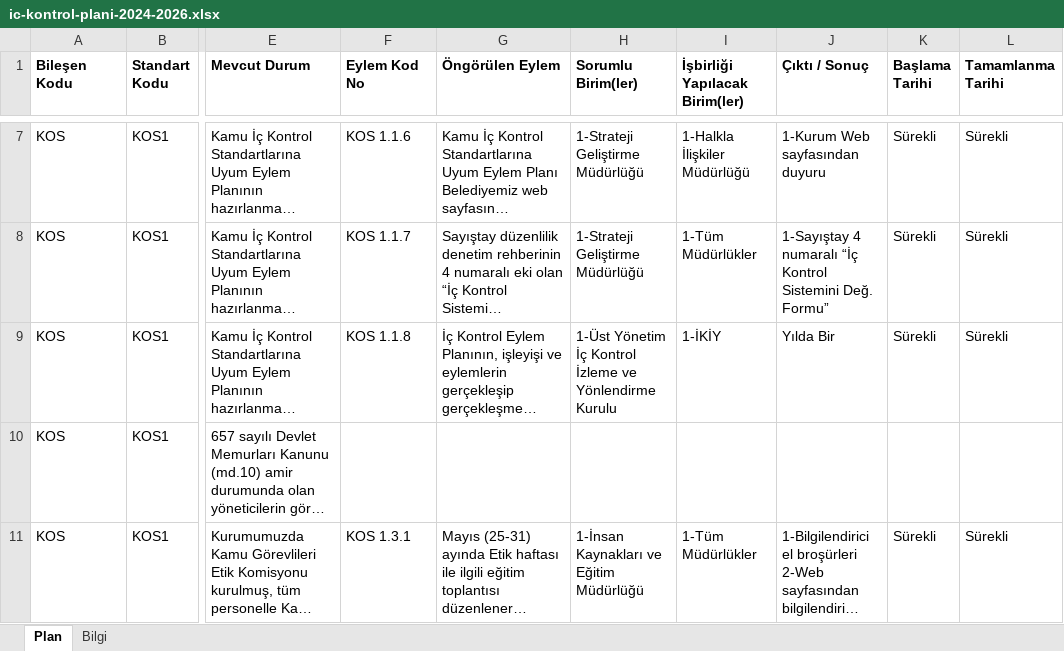
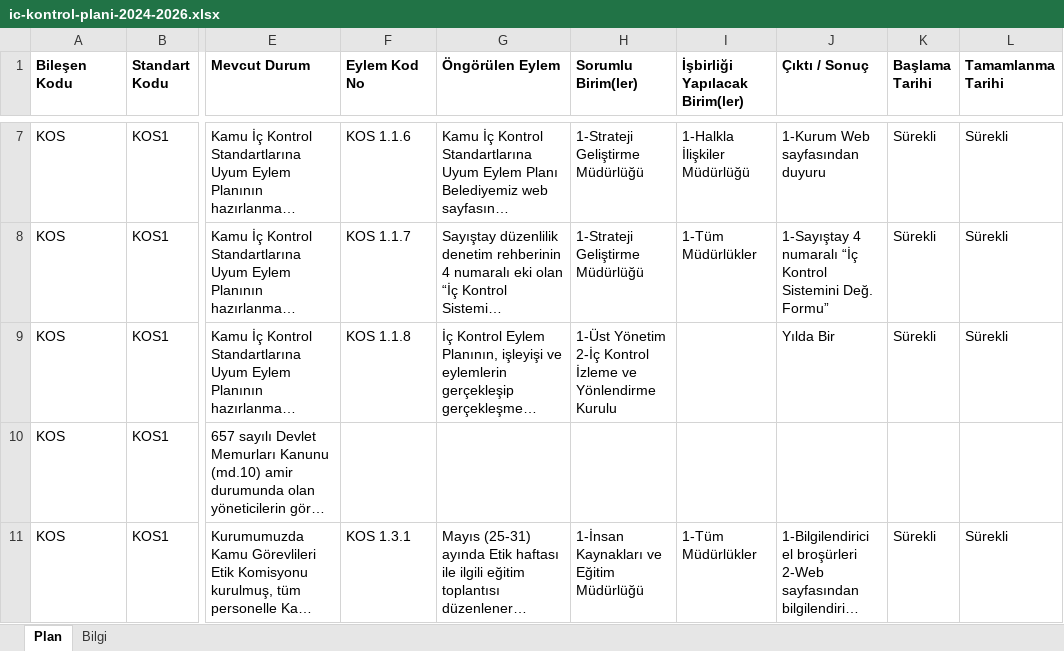
Before and after one commit to dursuncavus/civensa, an Excel workbook: docs/internal-control/ic-kontrol-plani-2024-2026.xlsx, sheet Plan, drawn as a sheet; only a part is shown, gaps mark what is left out; long unchanged cells end in …; values as stored, in another font and other column widths than the file's, no borders; the diff names each change by its address in the sheet, - before the commit and + after, or states it on an @@ line.

```diff
--- a/docs/internal-control/ic-kontrol-plani-2024-2026.xlsx (sheet Plan)
+++ b/docs/internal-control/ic-kontrol-plani-2024-2026.xlsx (sheet Plan)
-H9 (Sorumlu Birim(ler)): 1-Üst Yönetim İç Kontrol İzleme…
+H9 (Sorumlu Birim(ler)): 1-Üst Yönetim 2-İç Kontrol İzleme…
-I9 (İşbirliği Yapılacak Birim(ler)): 1-İKİY
+I9 (İşbirliği Yapılacak Birim(ler)): (empty)
```
Also changed, not shown: sheet Bilgi, 1 other file.
